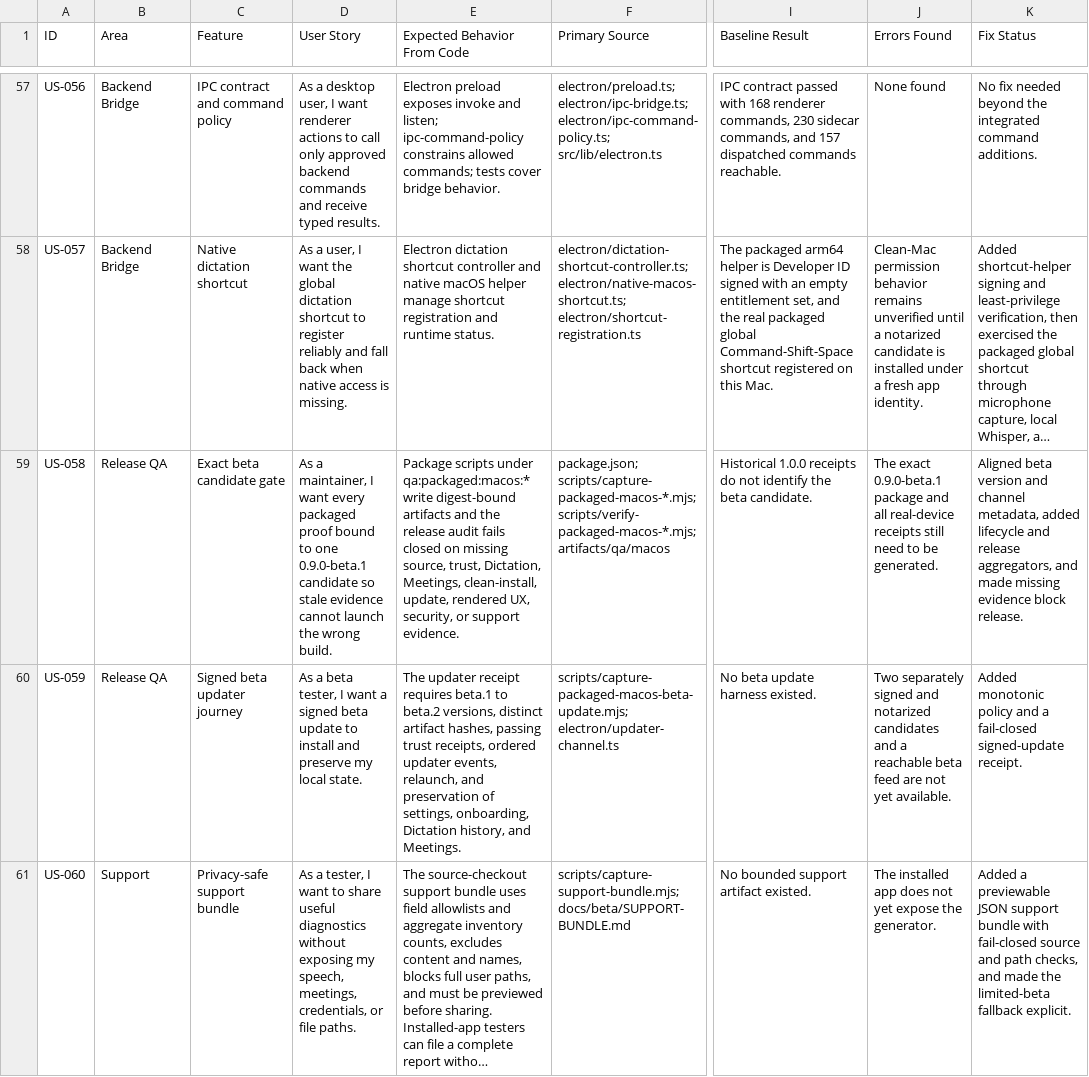
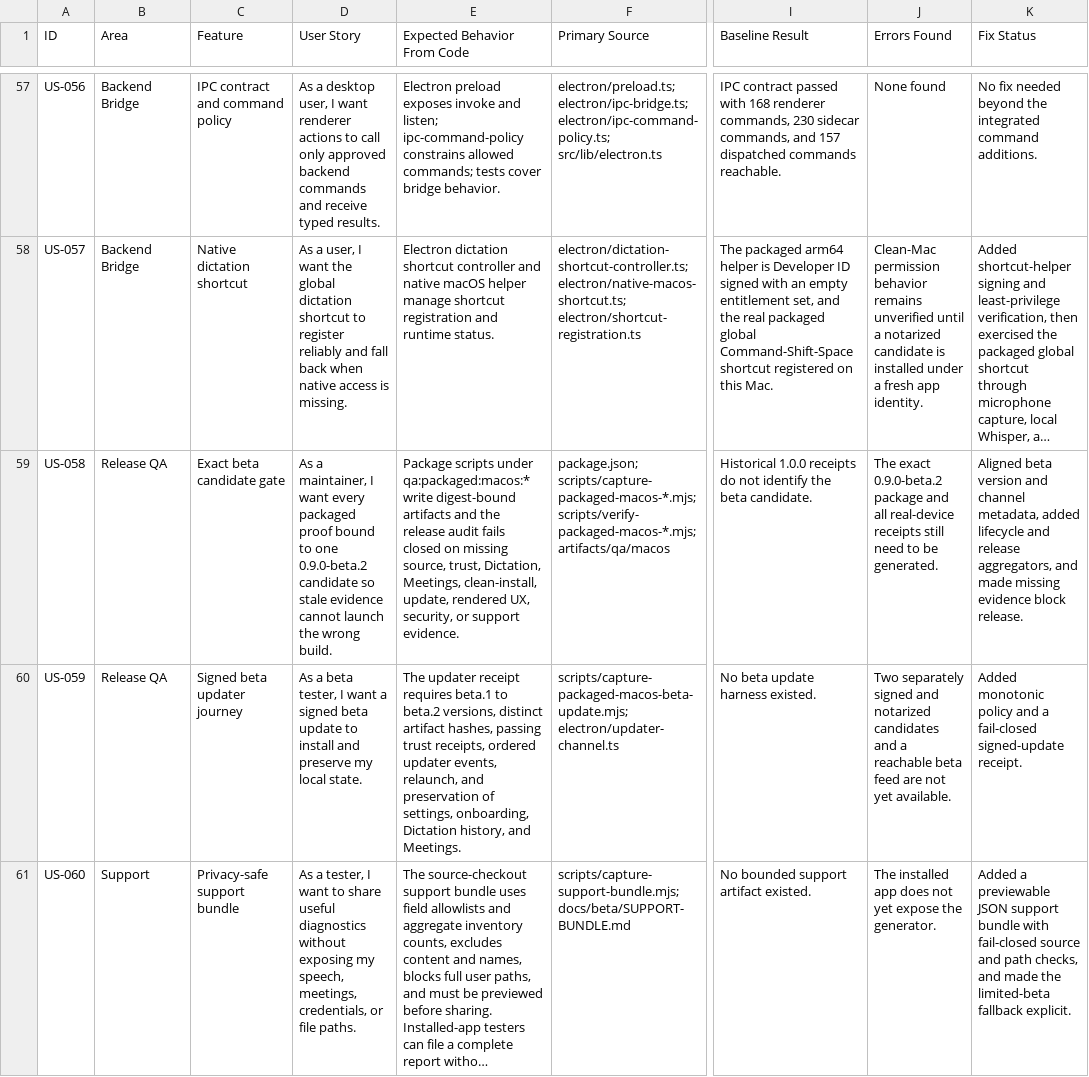
Before and after one commit to JonathanRReed/Plainsong, a CSV file: nautilus-bot/docs/qa/feature-user-stories.csv, drawn as a sheet; only a part is shown, gaps mark what is left out; long unchanged cells end in …; the diff names each change by its address in the sheet, - before the commit and + after, or states it on an @@ line.

```diff
--- a/nautilus-bot/docs/qa/feature-user-stories.csv
+++ b/nautilus-bot/docs/qa/feature-user-stories.csv
-D59 (User Story): …to one 0.9.0-beta.1 candidate so…
+D59 (User Story): …to one 0.9.0-beta.2 candidate so…
-J59 (Errors Found): The exact 0.9.0-beta.1 package and…
+J59 (Errors Found): The exact 0.9.0-beta.2 package and…
```
Also changed, not shown: 32 other files.
